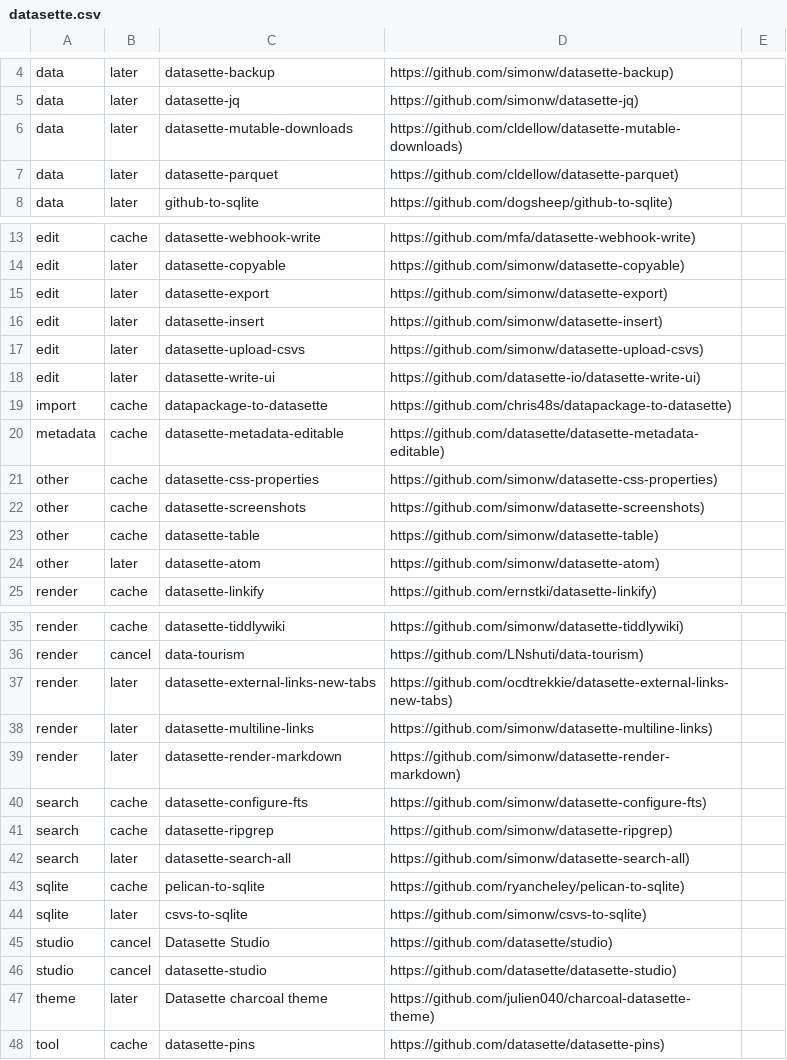
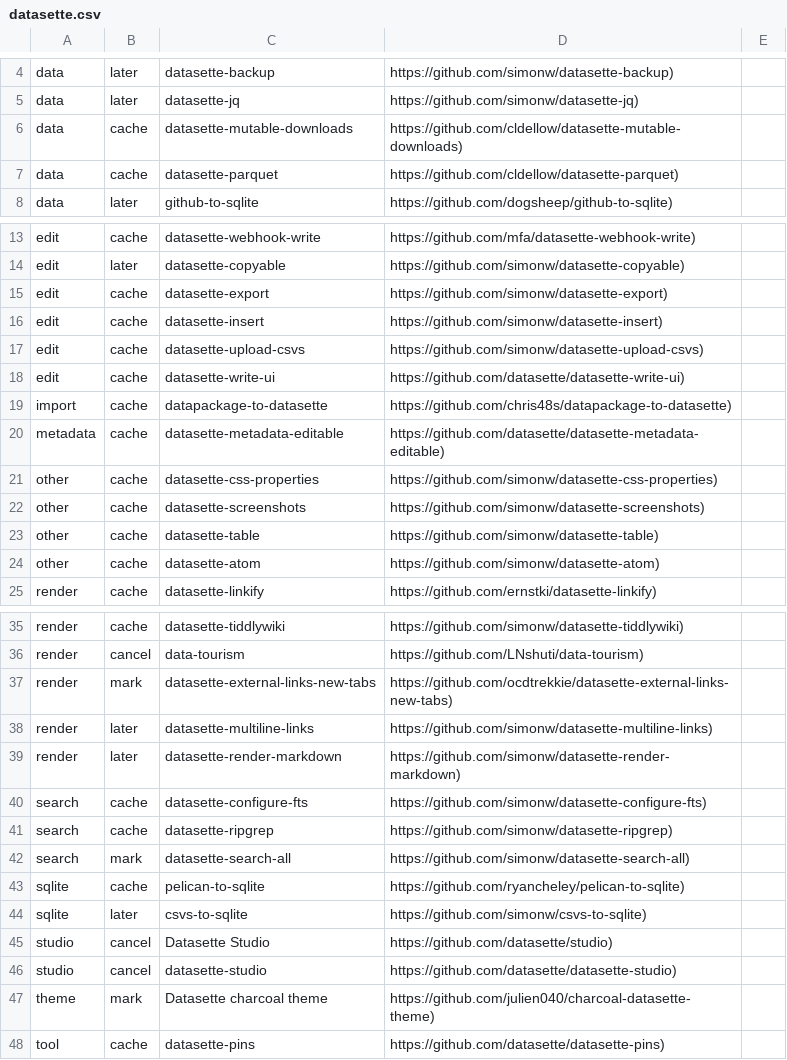
Before and after one commit to scillidan/database, a CSV file: data/resource/datasette.csv, drawn as a sheet; only a part is shown, gaps mark what is left out; the diff covers the shown part only.

```diff
--- a/data/resource/datasette.csv
+++ b/data/resource/datasette.csv
@@ -5,4 +5,4 @@
 "data","later","datasette-jq","https://github.com/simonw/datasette-jq)",""
-"data","later","datasette-mutable-downloads","https://github.com/cldellow/datasette-mutable-downloads)",""
-"data","later","datasette-parquet","https://github.com/cldellow/datasette-parquet)",""
+"data","cache","datasette-mutable-downloads","https://github.com/cldellow/datasette-mutable-downloads)",""
+"data","cache","datasette-parquet","https://github.com/cldellow/datasette-parquet)",""
 "data","later","github-to-sqlite","https://github.com/dogsheep/github-to-sqlite)",""
@@ -14,6 +14,6 @@
 "edit","later","datasette-copyable","https://github.com/simonw/datasette-copyable)",""
-"edit","later","datasette-export","https://github.com/simonw/datasette-export)",""
-"edit","later","datasette-insert","https://github.com/simonw/datasette-insert)",""
-"edit","later","datasette-upload-csvs","https://github.com/simonw/datasette-upload-csvs)",""
-"edit","later","datasette-write-ui","https://github.com/datasette-io/datasette-write-ui)",""
+"edit","cache","datasette-export","https://github.com/simonw/datasette-export)",""
+"edit","cache","datasette-insert","https://github.com/simonw/datasette-insert)",""
+"edit","cache","datasette-upload-csvs","https://github.com/simonw/datasette-upload-csvs)",""
+"edit","cache","datasette-write-ui","https://github.com/datasette/datasette-write-ui)",""
 "import","cache","datapackage-to-datasette","https://github.com/chris48s/datapackage-to-datasette)",""
@@ -23,3 +23,3 @@
 "other","cache","datasette-table","https://github.com/simonw/datasette-table)",""
-"other","later","datasette-atom","https://github.com/simonw/datasette-atom)",""
+"other","cache","datasette-atom","https://github.com/simonw/datasette-atom)",""
 "render","cache","datasette-linkify","https://github.com/ernstki/datasette-linkify)",""
@@ -36,3 +36,3 @@
 "render","cancel","data-tourism","https://github.com/LNshuti/data-tourism)",""
-"render","later","datasette-external-links-new-tabs","https://github.com/ocdtrekkie/datasette-external-links-new-tabs)",""
+"render","mark","datasette-external-links-new-tabs","https://github.com/ocdtrekkie/datasette-external-links-new-tabs)",""
 "render","later","datasette-multiline-links","https://github.com/simonw/datasette-multiline-links)",""
@@ -41,3 +41,3 @@
 "search","cache","datasette-ripgrep","https://github.com/simonw/datasette-ripgrep)",""
-"search","later","datasette-search-all","https://github.com/simonw/datasette-search-all)",""
+"search","mark","datasette-search-all","https://github.com/simonw/datasette-search-all)",""
 "sqlite","cache","pelican-to-sqlite","https://github.com/ryancheley/pelican-to-sqlite)",""
@@ -46,3 +46,3 @@
 "studio","cancel","datasette-studio","https://github.com/datasette/datasette-studio)",""
-"theme","later","Datasette charcoal theme","https://github.com/julien040/charcoal-datasette-theme)",""
+"theme","mark","Datasette charcoal theme","https://github.com/julien040/charcoal-datasette-theme)",""
 "tool","cache","datasette-pins","https://github.com/datasette/datasette-pins)",""
```
Also changed, not shown: 2 edited cells elsewhere in this file, 1 other file.
